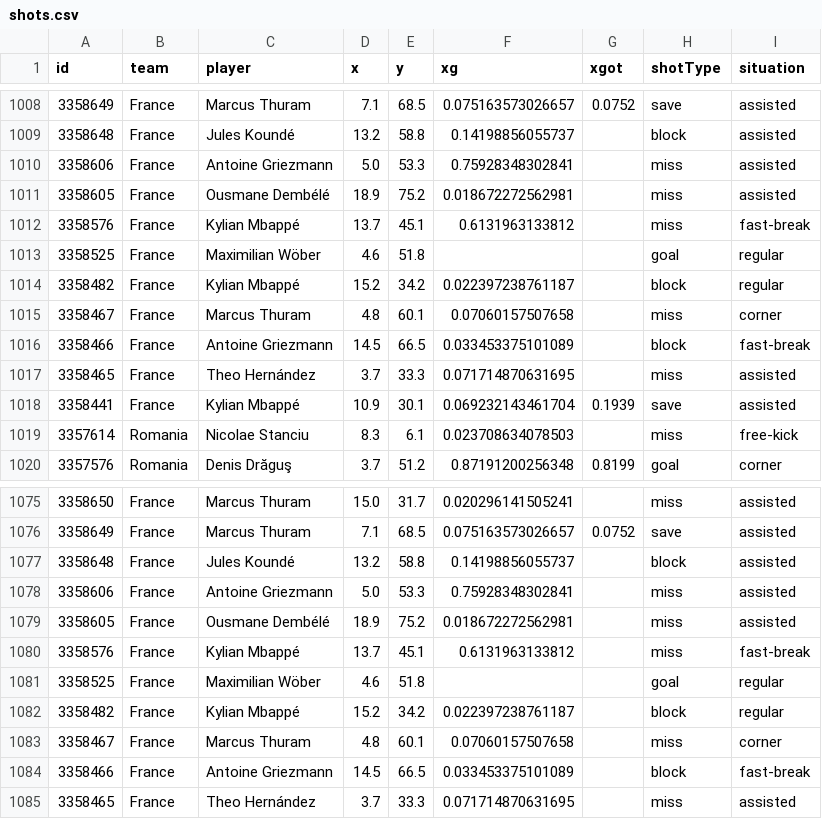
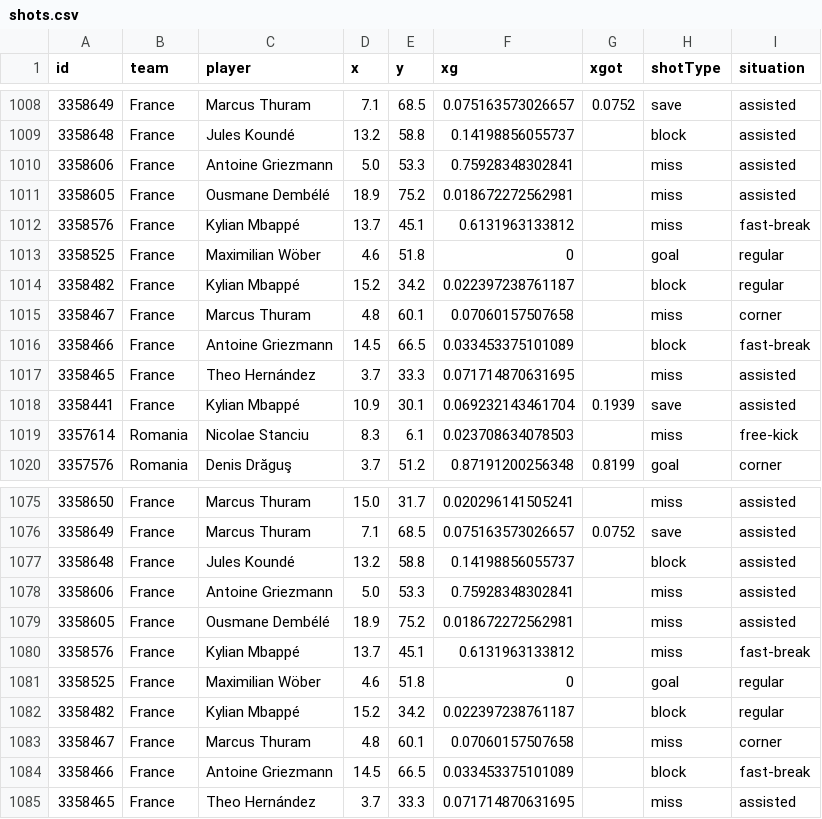
Before and after one commit to mckayjohns/streamlit, a CSV file: streamlit_euros/shots.csv, drawn as a sheet; only a part is shown, gaps mark what is left out.

Commit message:
data fixes

```diff
--- a/streamlit_euros/shots.csv
+++ b/streamlit_euros/shots.csv
@@ -1012,3 +1012,3 @@ id,team,player,x,y,xg,xgot,shotType,situation
 3358576,France,Kylian Mbappé,13.7,45.1,0.6131963133812,,miss,fast-break
-3358525,France,Maximilian Wöber,4.6,51.8,,,goal,regular
+3358525,France,Maximilian Wöber,4.6,51.8,0,,goal,regular
 3358482,France,Kylian Mbappé,15.2,34.2,0.022397238761187,,block,regular
@@ -1080,3 +1080,3 @@ id,team,player,x,y,xg,xgot,shotType,situation
 3358576,France,Kylian Mbappé,13.7,45.1,0.6131963133812,,miss,fast-break
-3358525,France,Maximilian Wöber,4.6,51.8,,,goal,regular
+3358525,France,Maximilian Wöber,4.6,51.8,0,,goal,regular
 3358482,France,Kylian Mbappé,15.2,34.2,0.022397238761187,,block,regular
```
Also changed, not shown: 1 other file.
